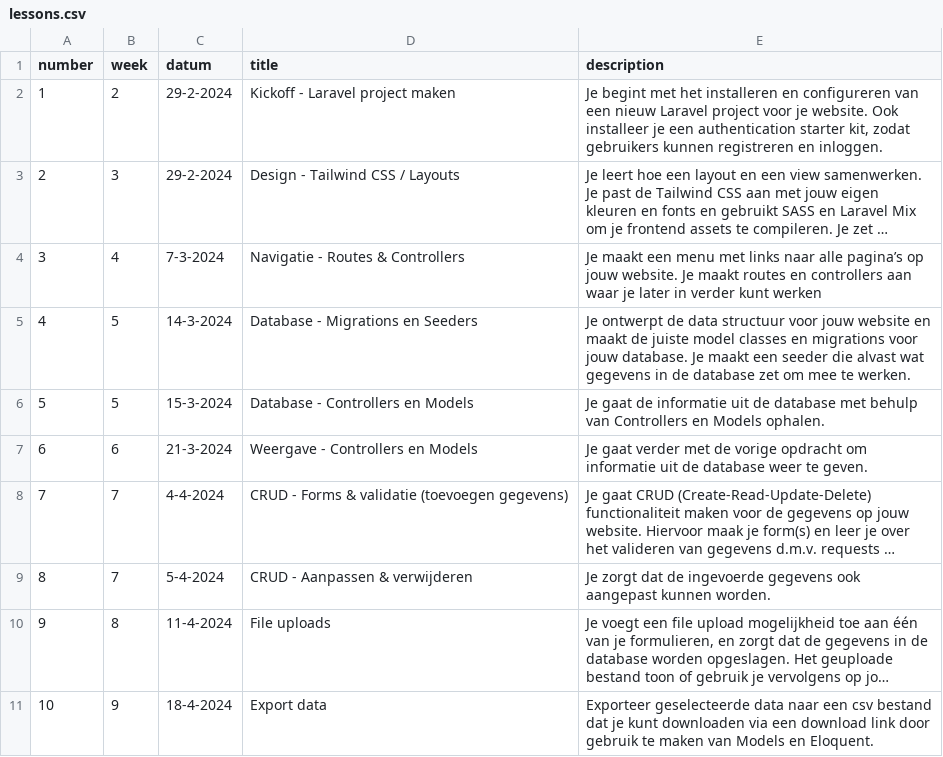
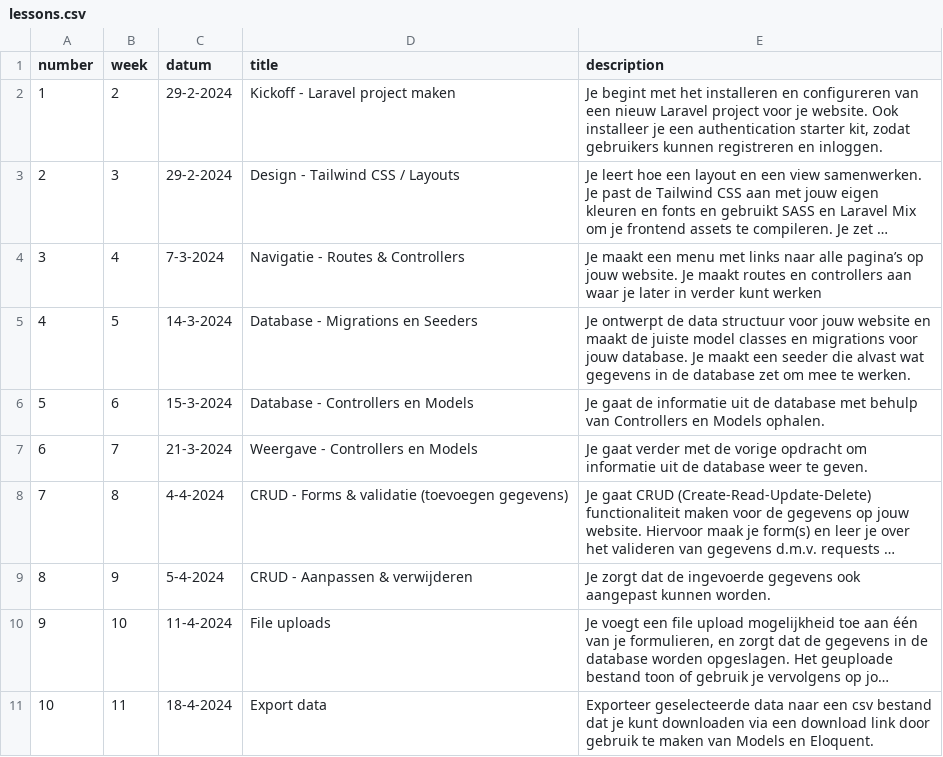
Before and after one commit to jheidebrink-ma/m7prog_opdrachtensite, a CSV file: _data/lessons.csv, drawn as a sheet; long unchanged cells end in …; the diff names each change by its address in the sheet, - before the commit and + after, or states it on an @@ line.

Commit message:
lesson order

```diff
--- a/_data/lessons.csv
+++ b/_data/lessons.csv
-B6 (week): 5
+B6 (week): 6
-B7 (week): 6
+B7 (week): 7
-B8 (week): 7
+B8 (week): 8
-B9 (week): 7
+B9 (week): 9
-B10 (week): 8
+B10 (week): 10
-B11 (week): 9
+B11 (week): 11
```
